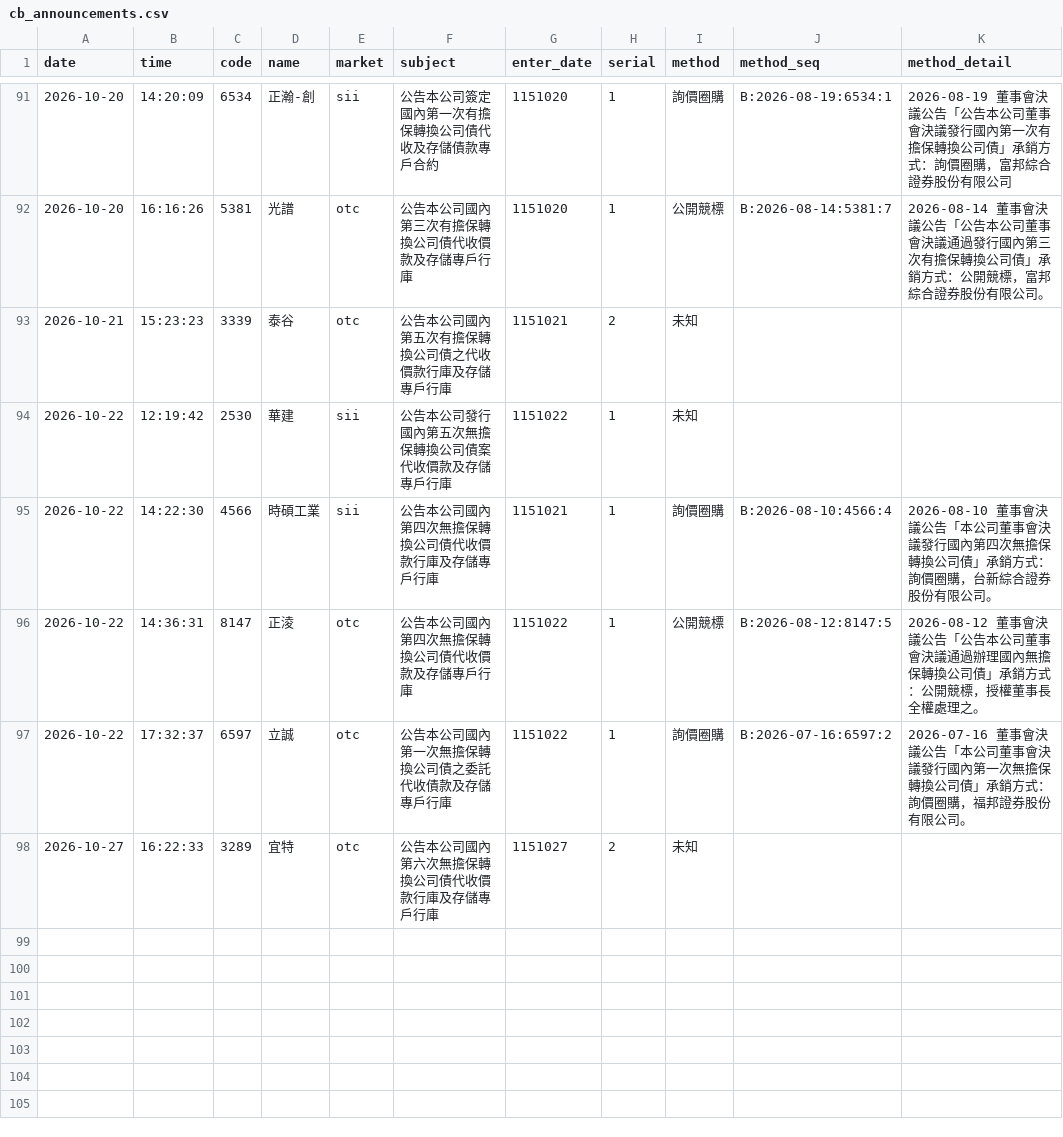
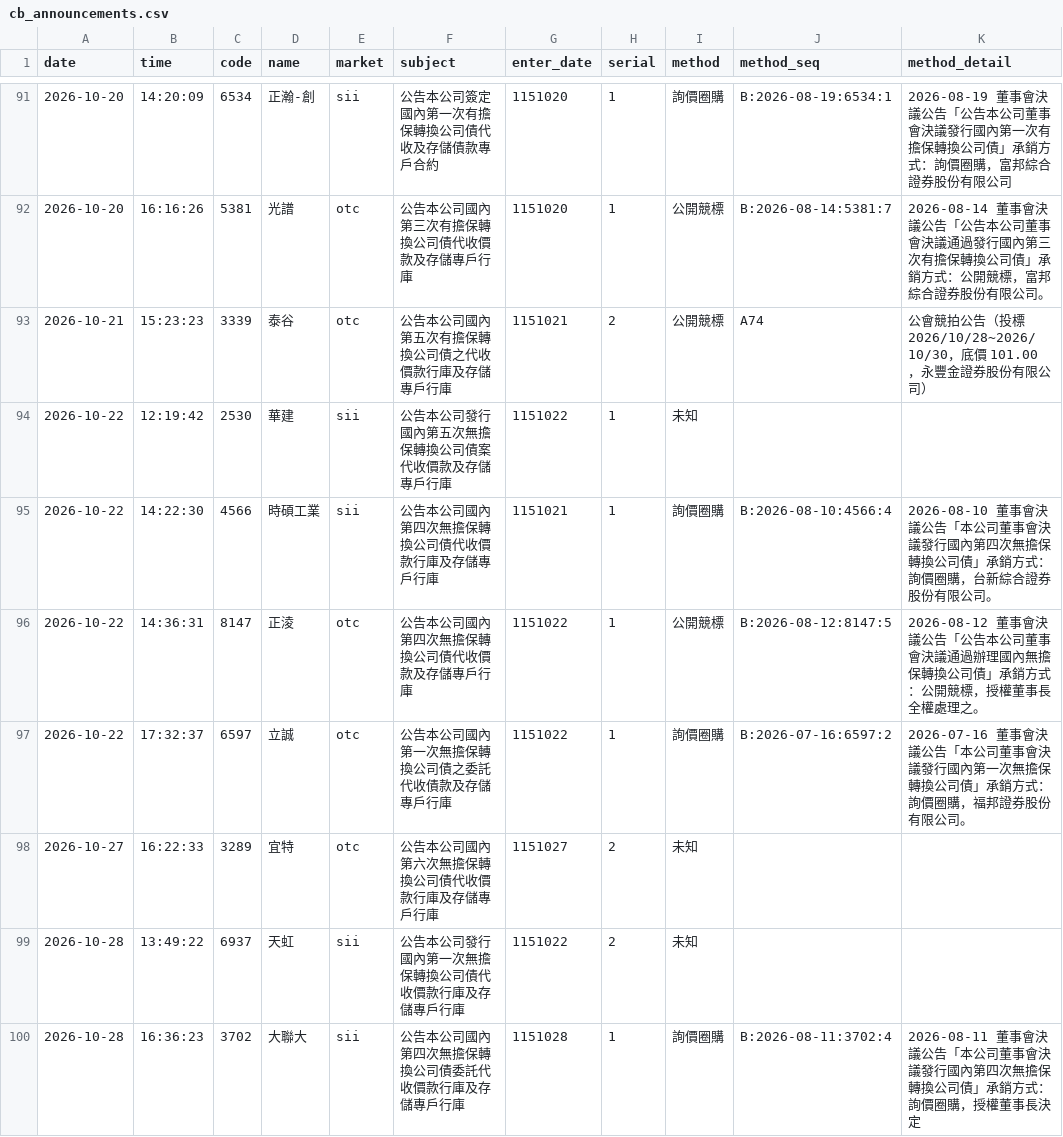
Before and after one commit to kevin92827/stock_track, a CSV file: data/cb_announcements.csv, drawn as a sheet; only a part is shown, gaps mark what is left out.

```diff
--- a/data/cb_announcements.csv
+++ b/data/cb_announcements.csv
@@ -92,3 +92,3 @@
 2026-10-20,16:16:26,5381,光譜,otc,公告本公司國內第三次有擔保轉換公司債代收價款及存儲專戶行庫,1151020,1,公開競標,B:2026-08-14:5381:7,2026-08-14 董事會決議公告「公告本公司董事會決議通過發行國內第三次有擔保轉換公司債」承銷方式：公開競標，富邦綜合證券股份有限公司。
-2026-10-21,15:23:23,3339,泰谷,otc,公告本公司國內第五次有擔保轉換公司債之代收價款行庫及存儲專戶行庫,1151021,2,未知,,
+2026-10-21,15:23:23,3339,泰谷,otc,公告本公司國內第五次有擔保轉換公司債之代收價款行庫及存儲專戶行庫,1151021,2,公開競標,A74,公會競拍公告（投標 2026/10/28~2026/10/30，底價 101.00，永豐金證券股份有限公司）
 2026-10-22,12:19:42,2530,華建,sii,公告本公司發行國內第五次無擔保轉換公司債案代收價款及存儲專戶行庫,1151022,1,未知,,
@@ -98 +98,3 @@
 2026-10-27,16:22:33,3289,宜特,otc,公告本公司國內第六次無擔保轉換公司債代收價款行庫及存儲專戶行庫,1151027,2,未知,,
+2026-10-28,13:49:22,6937,天虹,sii,公告本公司發行國內第一次無擔保轉換公司債代收價款行庫及存儲專戶行庫,1151022,2,未知,,
+2026-10-28,16:36:23,3702,大聯大,sii,公告本公司國內第四次無擔保轉換公司債委託代收價款行庫及存儲專戶行庫,1151028,1,詢價圈購,B:2026-08-11:3702:4,2026-08-11 董事會決議公告「本公司董事會決議發行國內第四次無擔保轉換公司債」承銷方式：詢價圈購，授權董事長決定
```
Also changed, not shown: data/cb_board.csv, data/corp_actions.csv, 5 other files.
